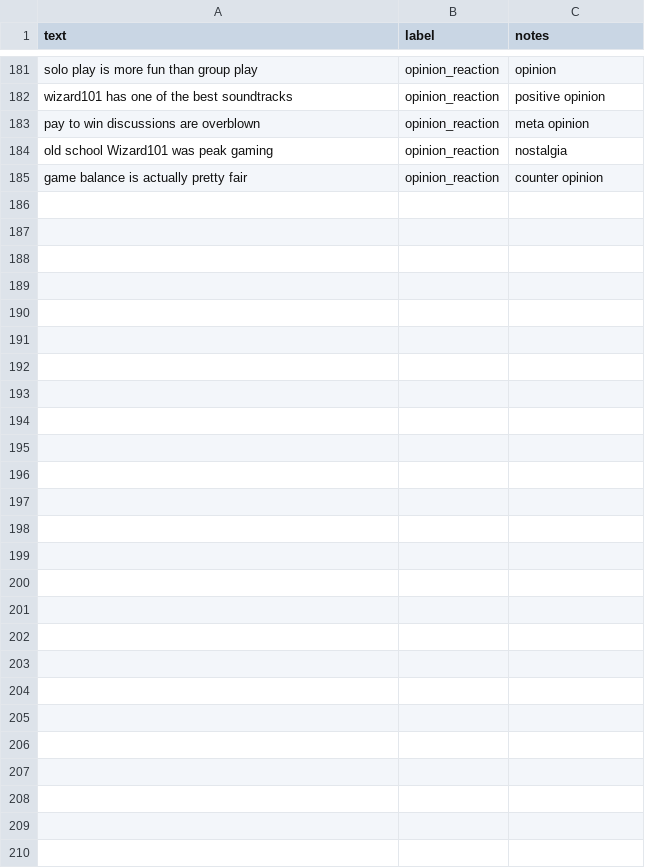
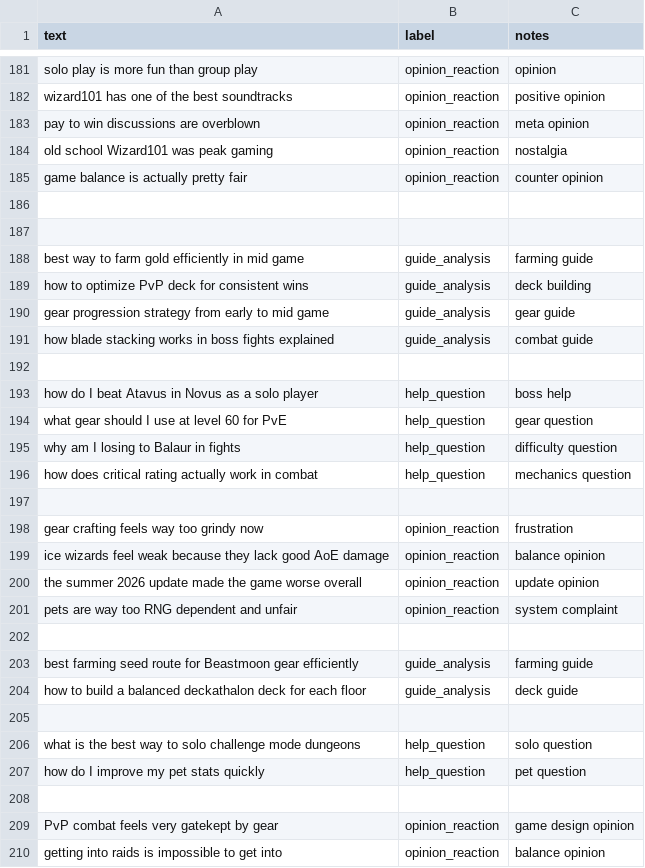
Before and after one commit to Vig270/ai201-project3, a CSV file: wizard101_datasets.csv, drawn as a sheet; only a part is shown, gaps mark what is left out.

```diff
--- a/wizard101_datasets.csv
+++ b/wizard101_datasets.csv
@@ -185 +185,26 @@ text,label,notes
 "game balance is actually pretty fair",opinion_reaction,"counter opinion"
+
+
+"best way to farm gold efficiently in mid game","guide_analysis","farming guide"
+"how to optimize PvP deck for consistent wins","guide_analysis","deck building"
+"gear progression strategy from early to mid game","guide_analysis","gear guide"
+"how blade stacking works in boss fights explained","guide_analysis","combat guide"
+
+"how do I beat Atavus in Novus as a solo player","help_question","boss help"
+"what gear should I use at level 60 for PvE","help_question","gear question"
+"why am I losing to Balaur in fights","help_question","difficulty question"
+"how does critical rating actually work in combat","help_question","mechanics question"
+
+"gear crafting feels way too grindy now","opinion_reaction","frustration"
+"ice wizards feel weak because they lack good AoE damage","opinion_reaction","balance opinion"
+"the summer 2026 update made the game worse overall","opinion_reaction","update opinion"
+"pets are way too RNG dependent and unfair","opinion_reaction","system complaint"
+
+"best farming seed route for Beastmoon gear efficiently","guide_analysis","farming guide"
+"how to build a balanced deckathalon deck for each floor","guide_analysis","deck guide"
+
+"what is the best way to solo challenge mode dungeons","help_question","solo question"
+"how do I improve my pet stats quickly","help_question","pet question"
+
+"PvP combat feels very gatekept by gear","opinion_reaction","game design opinion"
+"getting into raids is impossible to get into","opinion_reaction","balance opinion"
```
Also changed, not shown: 4 other files.
